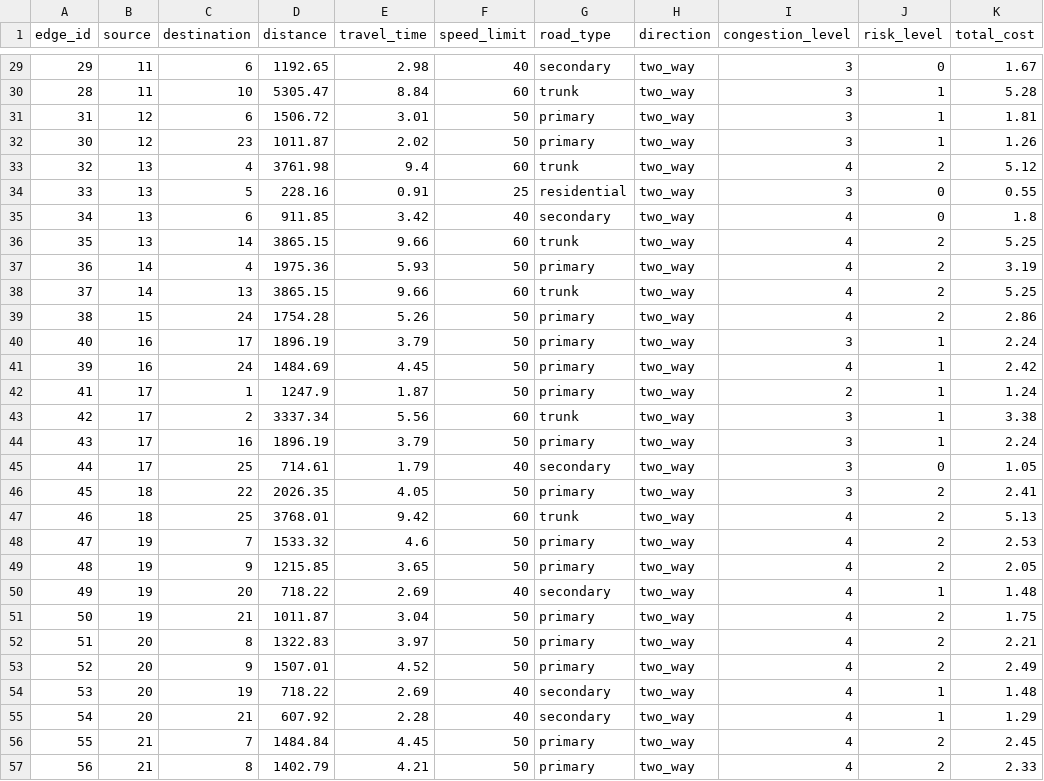
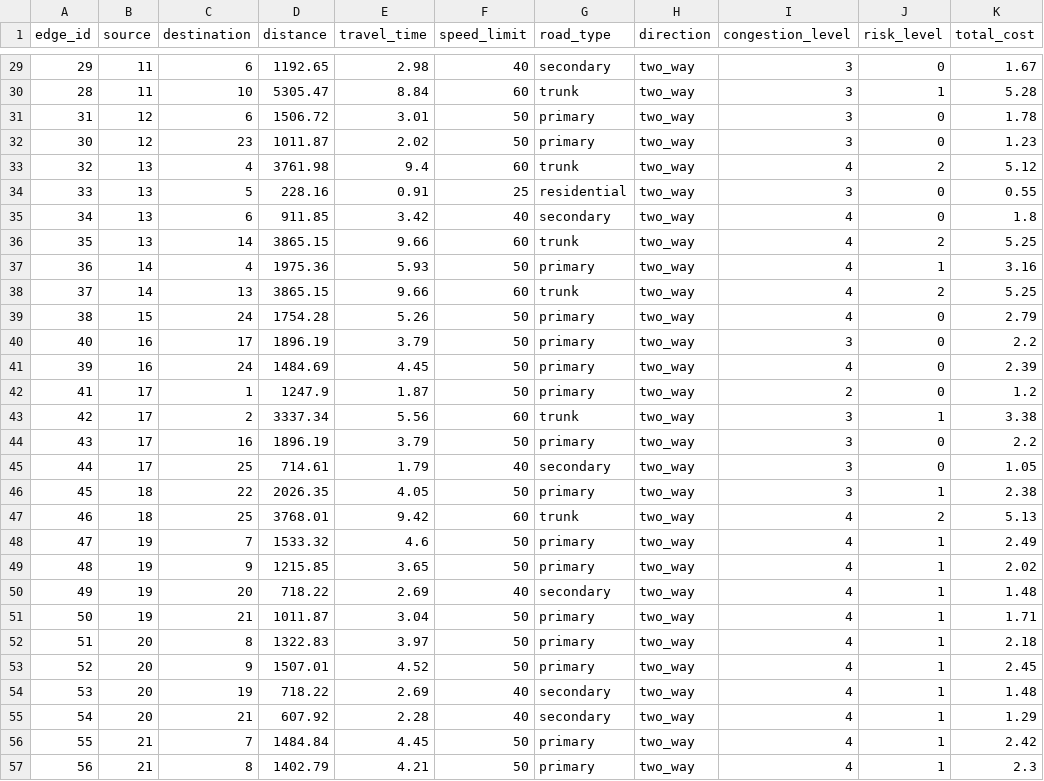
Before and after one commit to AdrianParry-17/AILabProjects, a CSV file: data/edges.csv, drawn as a sheet; only a part is shown, gaps mark what is left out; the diff covers the shown part only.

```diff
--- a/data/edges.csv
+++ b/data/edges.csv
@@ -30,4 +30,4 @@ edge_id,source,destination,distance,travel_time,speed_limit,road_type,direction,
 28,11,10,5305.47,8.84,60,trunk,two_way,3,1,5.28
-31,12,6,1506.72,3.01,50,primary,two_way,3,1,1.81
-30,12,23,1011.87,2.02,50,primary,two_way,3,1,1.26
+31,12,6,1506.72,3.01,50,primary,two_way,3,0,1.78
+30,12,23,1011.87,2.02,50,primary,two_way,3,0,1.23
 32,13,4,3761.98,9.4,60,trunk,two_way,4,2,5.12
@@ -36,22 +36,22 @@ edge_id,source,destination,distance,travel_time,speed_limit,road_type,direction,
 35,13,14,3865.15,9.66,60,trunk,two_way,4,2,5.25
-36,14,4,1975.36,5.93,50,primary,two_way,4,2,3.19
+36,14,4,1975.36,5.93,50,primary,two_way,4,1,3.16
 37,14,13,3865.15,9.66,60,trunk,two_way,4,2,5.25
-38,15,24,1754.28,5.26,50,primary,two_way,4,2,2.86
-40,16,17,1896.19,3.79,50,primary,two_way,3,1,2.24
-39,16,24,1484.69,4.45,50,primary,two_way,4,1,2.42
-41,17,1,1247.9,1.87,50,primary,two_way,2,1,1.24
+38,15,24,1754.28,5.26,50,primary,two_way,4,0,2.79
+40,16,17,1896.19,3.79,50,primary,two_way,3,0,2.2
+39,16,24,1484.69,4.45,50,primary,two_way,4,0,2.39
+41,17,1,1247.9,1.87,50,primary,two_way,2,0,1.2
 42,17,2,3337.34,5.56,60,trunk,two_way,3,1,3.38
-43,17,16,1896.19,3.79,50,primary,two_way,3,1,2.24
+43,17,16,1896.19,3.79,50,primary,two_way,3,0,2.2
 44,17,25,714.61,1.79,40,secondary,two_way,3,0,1.05
-45,18,22,2026.35,4.05,50,primary,two_way,3,2,2.41
+45,18,22,2026.35,4.05,50,primary,two_way,3,1,2.38
 46,18,25,3768.01,9.42,60,trunk,two_way,4,2,5.13
-47,19,7,1533.32,4.6,50,primary,two_way,4,2,2.53
-48,19,9,1215.85,3.65,50,primary,two_way,4,2,2.05
+47,19,7,1533.32,4.6,50,primary,two_way,4,1,2.49
+48,19,9,1215.85,3.65,50,primary,two_way,4,1,2.02
 49,19,20,718.22,2.69,40,secondary,two_way,4,1,1.48
-50,19,21,1011.87,3.04,50,primary,two_way,4,2,1.75
-51,20,8,1322.83,3.97,50,primary,two_way,4,2,2.21
-52,20,9,1507.01,4.52,50,primary,two_way,4,2,2.49
+50,19,21,1011.87,3.04,50,primary,two_way,4,1,1.71
+51,20,8,1322.83,3.97,50,primary,two_way,4,1,2.18
+52,20,9,1507.01,4.52,50,primary,two_way,4,1,2.45
 53,20,19,718.22,2.69,40,secondary,two_way,4,1,1.48
 54,20,21,607.92,2.28,40,secondary,two_way,4,1,1.29
-55,21,7,1484.84,4.45,50,primary,two_way,4,2,2.45
-56,21,8,1402.79,4.21,50,primary,two_way,4,2,2.33
+55,21,7,1484.84,4.45,50,primary,two_way,4,1,2.42
+56,21,8,1402.79,4.21,50,primary,two_way,4,1,2.3
```
Also changed, not shown: 48 edited cells elsewhere in this file, data/nodes.csv.
